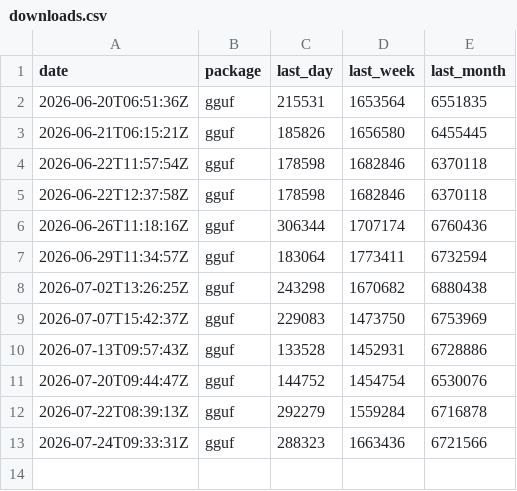
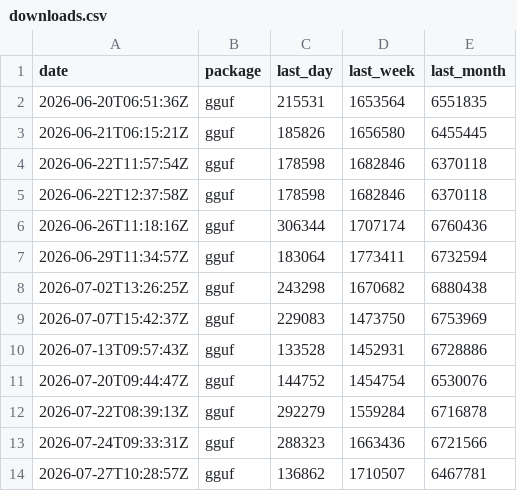
Before and after one commit to xadupre/xadupre.github.io, a CSV file: cache_data/gguf/downloads.csv, drawn as a sheet; the diff names each change by its address in the sheet, - before the commit and + after, or states it on an @@ line.

```diff
--- a/cache_data/gguf/downloads.csv
+++ b/cache_data/gguf/downloads.csv
+row 14: 2026-07-27T10:28:57Z | gguf | 136862 | 1710507 | 6467781
```
Also changed, not shown: cache_data/tf2onnx/downloads.csv, 6 other files.
